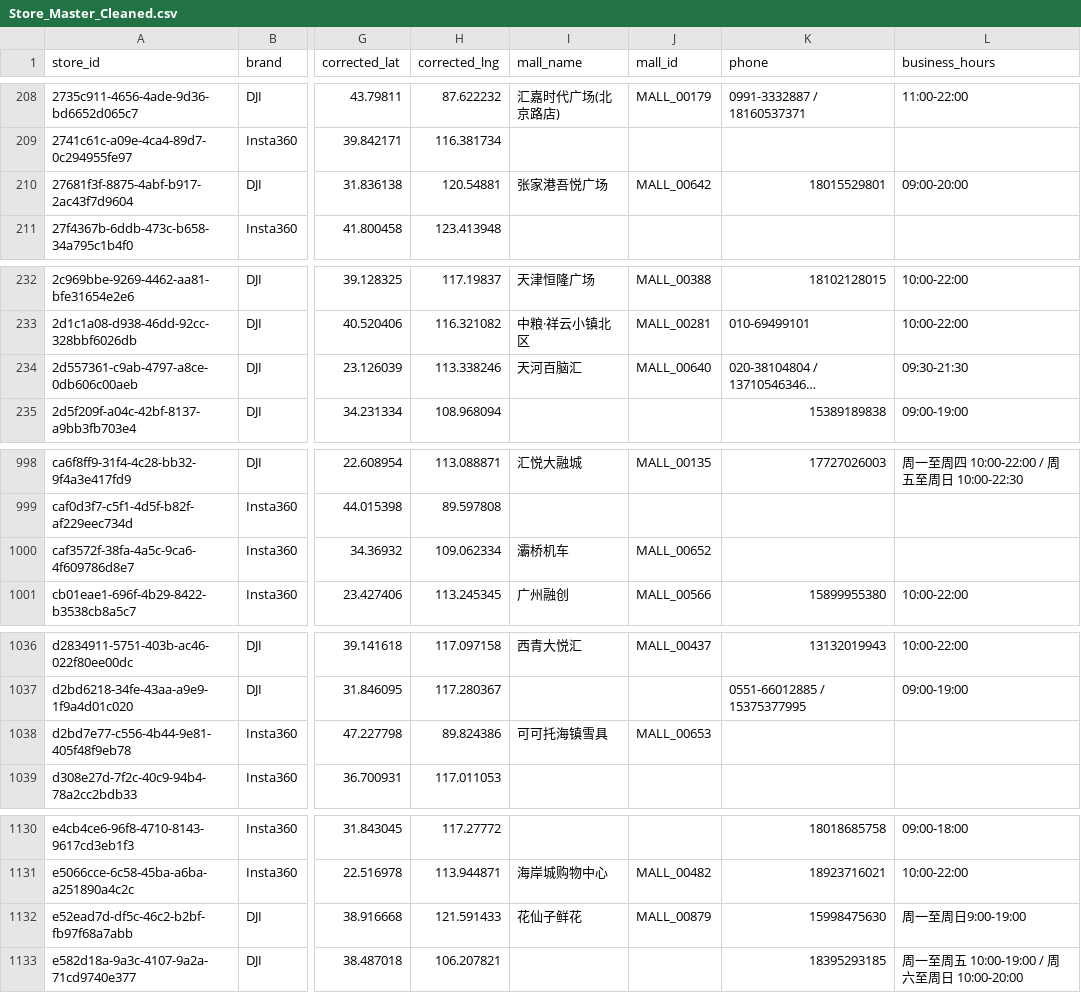
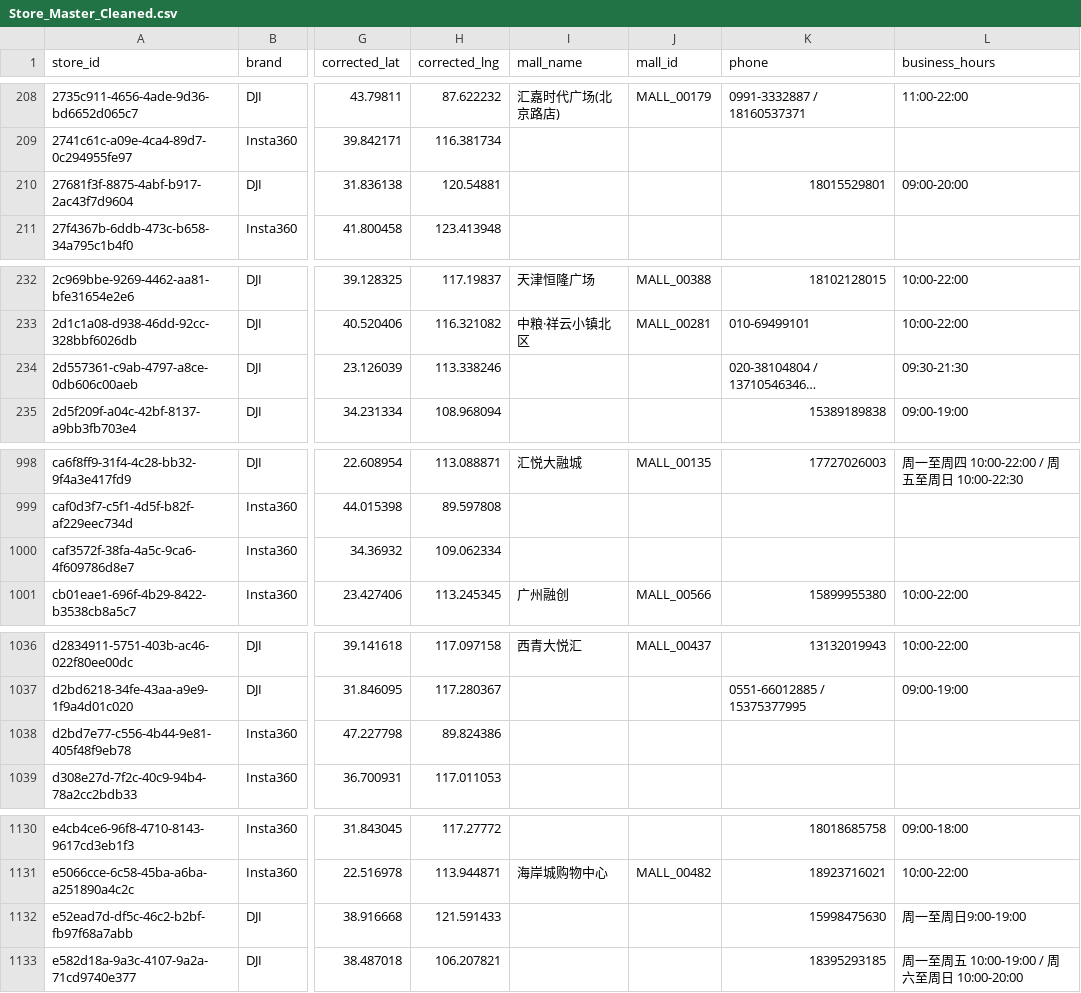
Before and after one commit to njrhts2kvv-star/StoreMap-China, a CSV file: Store_Master_Cleaned.csv, drawn as a sheet; only a part is shown, gaps mark what is left out; long unchanged cells end in …; the diff names each change by its address in the sheet, - before the commit and + after, or states it on an @@ line.

Commit message:
chore: clean non-standard malls and tighten mall creation

```diff
--- a/Store_Master_Cleaned.csv
+++ b/Store_Master_Cleaned.csv
-I210 (mall_name): 张家港吾悦广场
+I210 (mall_name): (empty)
-J210 (mall_id): MALL_00642
+J210 (mall_id): (empty)
-I234 (mall_name): 天河百脑汇
+I234 (mall_name): (empty)
-J234 (mall_id): MALL_00640
+J234 (mall_id): (empty)
-I1000 (mall_name): 灞桥机车
+I1000 (mall_name): (empty)
-J1000 (mall_id): MALL_00652
+J1000 (mall_id): (empty)
-I1038 (mall_name): 可可托海镇雪具
+I1038 (mall_name): (empty)
-J1038 (mall_id): MALL_00653
+J1038 (mall_id): (empty)
-I1132 (mall_name): 花仙子鲜花
+I1132 (mall_name): (empty)
-J1132 (mall_id): MALL_00879
+J1132 (mall_id): (empty)
```
Also changed, not shown: 8 other files.
